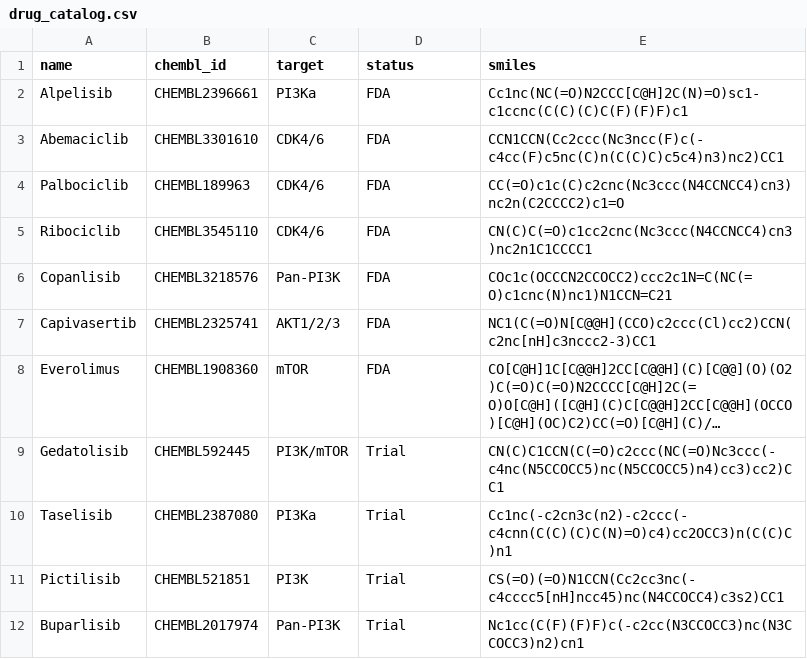
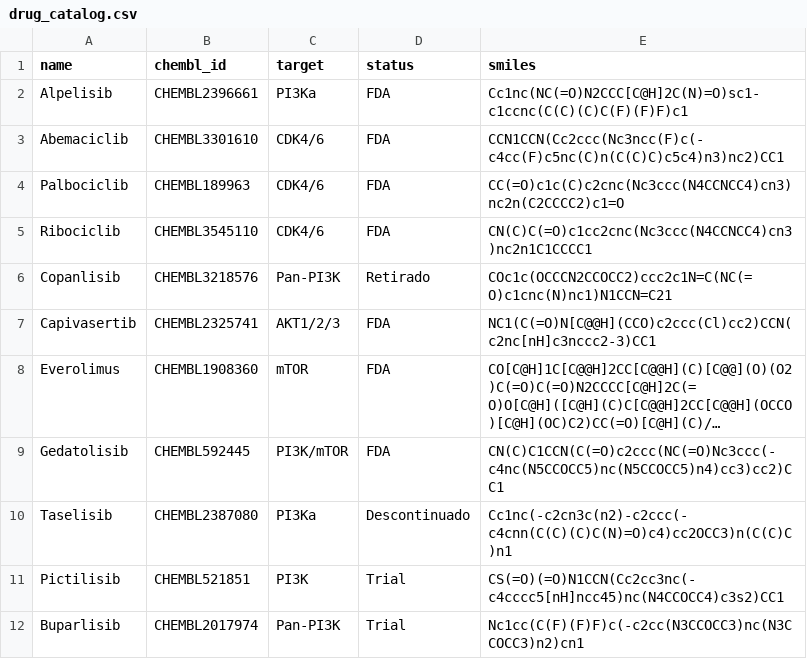
Before and after one commit to gemateam/gemamx_nf, a CSV file: assets/drug_catalog.csv, drawn as a sheet; long unchanged cells end in …; the diff names each change by its address in the sheet, - before the commit and + after, or states it on an @@ line.

Commit message:
Actualiza estados del catálogo: Gedatolisib FDA, Copanlisib retirado, Taselisib descontinuado

```diff
--- a/assets/drug_catalog.csv
+++ b/assets/drug_catalog.csv
-D6 (status): FDA
+D6 (status): Retirado
-D9 (status): Trial
+D9 (status): FDA
-D10 (status): Trial
+D10 (status): Descontinuado
```
